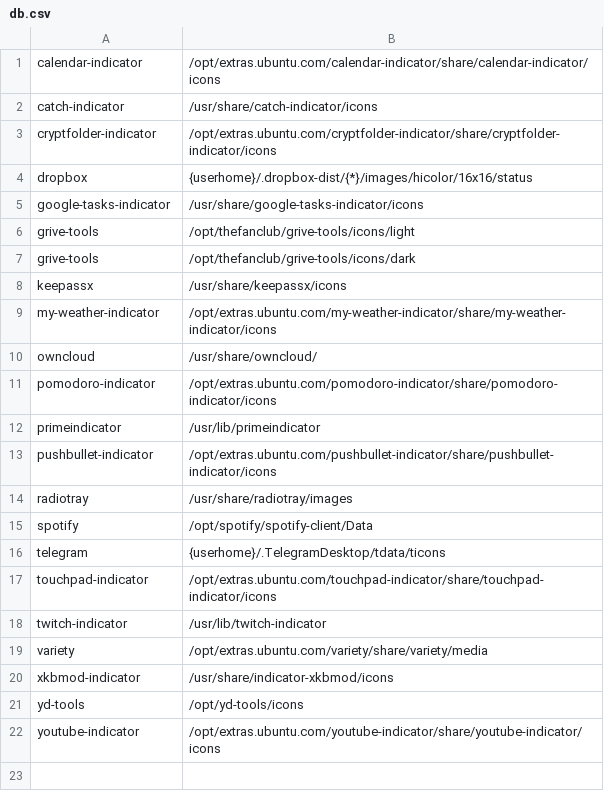
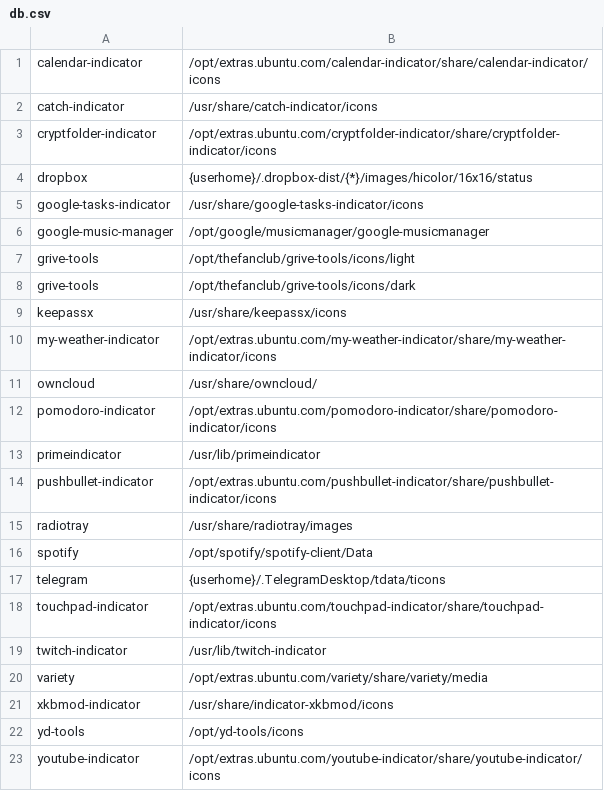
Before and after one commit to bilelmoussaoui/Hardcode-Tray, a CSV file: db.csv, drawn as a sheet.

Commit message:
support of Google music manager

```diff
--- a/db.csv
+++ b/db.csv
@@ -5,2 +5,3 @@ dropbox,{userhome}/.dropbox-dist/{*}/images/hicolor/16x16/status
 google-tasks-indicator,/usr/share/google-tasks-indicator/icons
+google-music-manager,/opt/google/musicmanager/google-musicmanager
 grive-tools,/opt/thefanclub/grive-tools/icons/light
```
Also changed, not shown: 2 other files.
